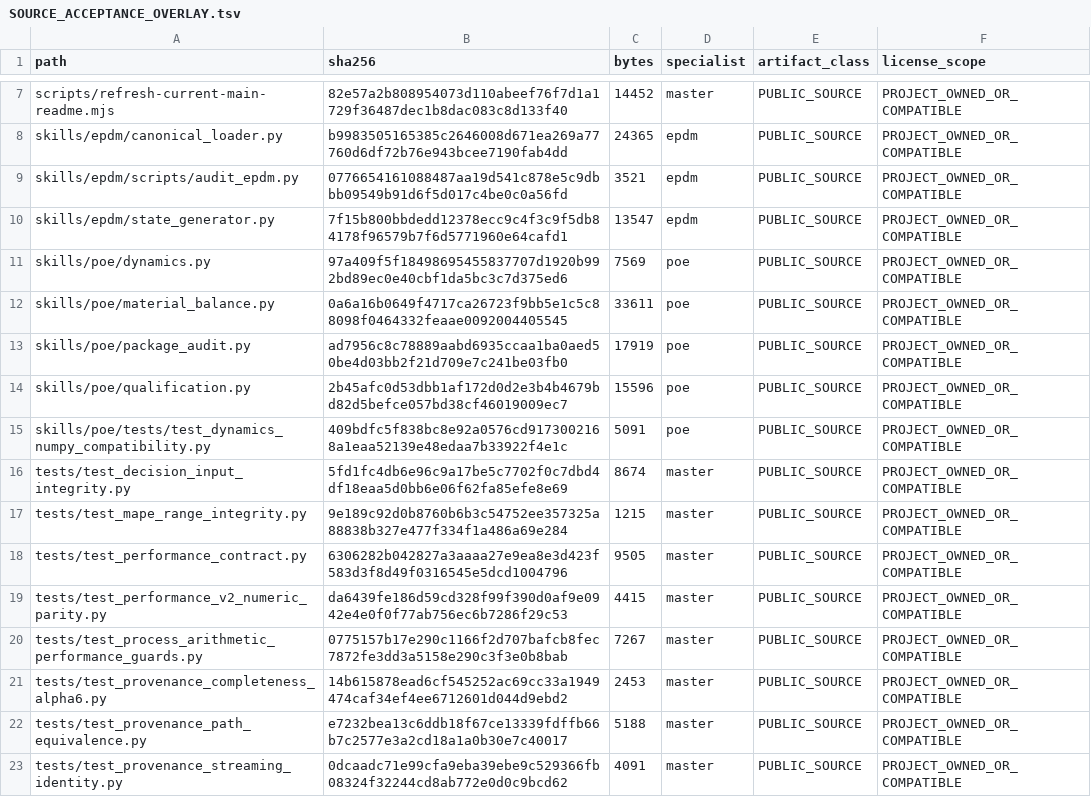
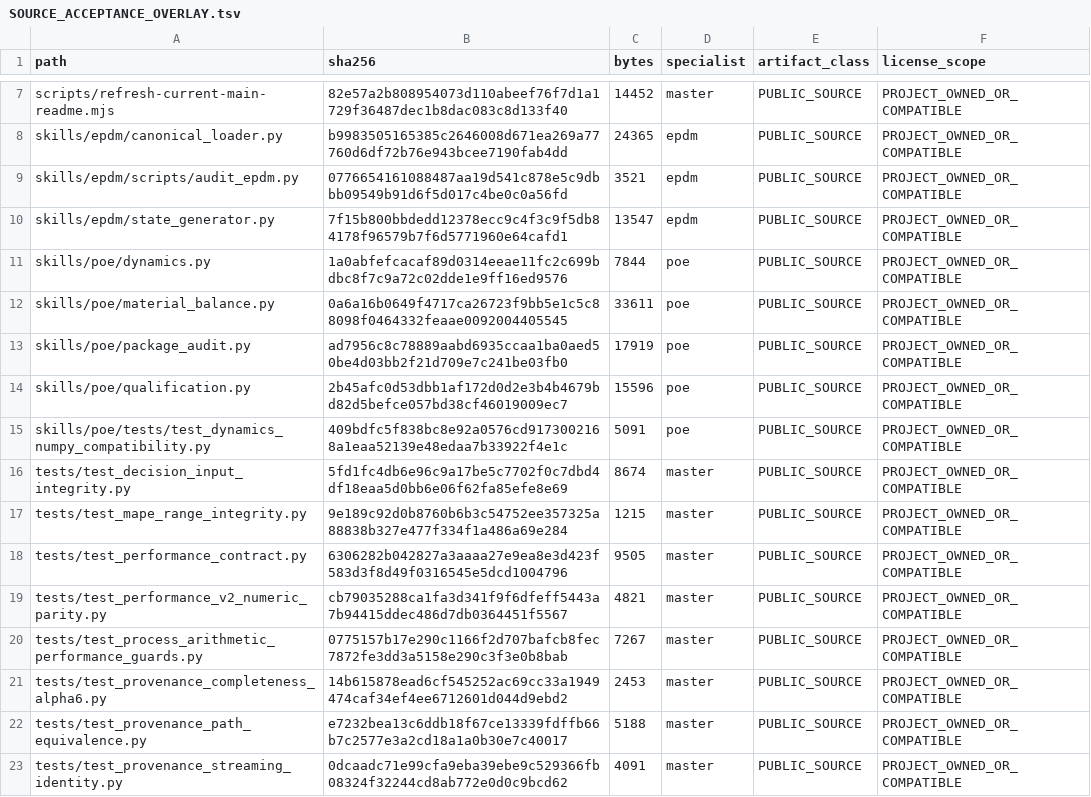
Before and after one commit to SUNHAOJUN22/TSAO-PROCESSING-SKILL, a TSV file: reports/SOURCE_ACCEPTANCE_OVERLAY.tsv, drawn as a sheet; only a part is shown, gaps mark what is left out.

```diff
--- a/reports/SOURCE_ACCEPTANCE_OVERLAY.tsv
+++ b/reports/SOURCE_ACCEPTANCE_OVERLAY.tsv
@@ -10,3 +10,3 @@ skills/epdm/scripts/audit_epdm.py	0776654161088487aa19d541c878e5c9dbbb09549b91d6
 skills/epdm/state_generator.py	7f15b800bbdedd12378ecc9c4f3c9f5db84178f96579b7f6d5771960e64cafd1	13547	epdm	PUBLIC_SOURCE	PROJECT_OWNED_OR_COMPATIBLE
-skills/poe/dynamics.py	97a409f5f18498695455837707d1920b992bd89ec0e40cbf1da5bc3c7d375ed6	7569	poe	PUBLIC_SOURCE	PROJECT_OWNED_OR_COMPATIBLE
+skills/poe/dynamics.py	1a0abfefcacaf89d0314eeae11fc2c699bdbc8f7c9a72c02dde1e9ff16ed9576	7844	poe	PUBLIC_SOURCE	PROJECT_OWNED_OR_COMPATIBLE
 skills/poe/material_balance.py	0a6a16b0649f4717ca26723f9bb5e1c5c88098f0464332feaae0092004405545	33611	poe	PUBLIC_SOURCE	PROJECT_OWNED_OR_COMPATIBLE
@@ -18,3 +18,3 @@ tests/test_mape_range_integrity.py	9e189c92d0b8760b6b3c54752ee357325a88838b327e4
 tests/test_performance_contract.py	6306282b042827a3aaaa27e9ea8e3d423f583d3f8d49f0316545e5dcd1004796	9505	master	PUBLIC_SOURCE	PROJECT_OWNED_OR_COMPATIBLE
-tests/test_performance_v2_numeric_parity.py	da6439fe186d59cd328f99f390d0af9e0942e4e0f0f77ab756ec6b7286f29c53	4415	master	PUBLIC_SOURCE	PROJECT_OWNED_OR_COMPATIBLE
+tests/test_performance_v2_numeric_parity.py	cb79035288ca1fa3d341f9f6dfeff5443a7b94415ddec486d7db0364451f5567	4821	master	PUBLIC_SOURCE	PROJECT_OWNED_OR_COMPATIBLE
 tests/test_process_arithmetic_performance_guards.py	0775157b17e290c1166f2d707bafcb8fec7872fe3dd3a5158e290c3f3e0b8bab	7267	master	PUBLIC_SOURCE	PROJECT_OWNED_OR_COMPATIBLE
```
Also changed, not shown: reports/SOURCE_CORE_OVERLAY.tsv, 2 other files.
